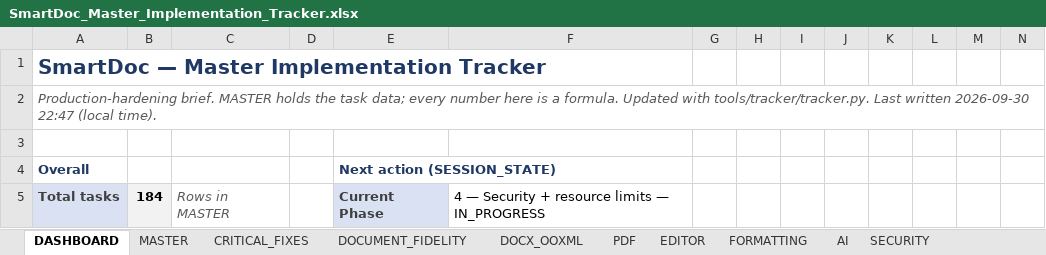
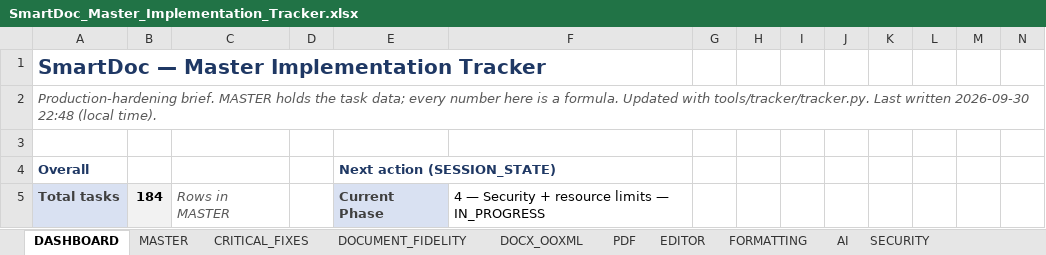
Before and after one commit to Drajeto07/claude, an Excel workbook: SmartDoc_Master_Implementation_Tracker.xlsx, sheet DASHBOARD, drawn as a sheet; only a part is shown; values as stored, in another font and other column widths than the file's, no borders; conditional formats not drawn; the diff covers the shown part only; the diff names each change by its address in the sheet, - before the commit and + after, or states it on an @@ line.

```diff
--- a/SmartDoc_Master_Implementation_Tracker.xlsx (sheet DASHBOARD)
+++ b/SmartDoc_Master_Implementation_Tracker.xlsx (sheet DASHBOARD)
-A2: …written 2026-09-30 22:47 (local time).
+A2: …written 2026-09-30 22:48 (local time).
```
Also changed, not shown: 10 edited cells elsewhere in this sheet, sheet CRITICAL_FIXES, sheet SECURITY, sheet MASTER, sheet SESSION_STATE, sheet PRODUCT_FEATURES.
